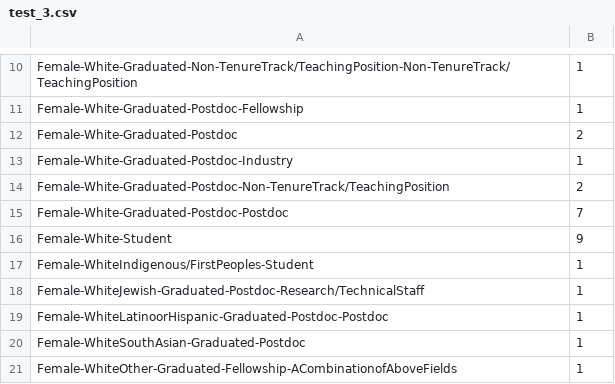
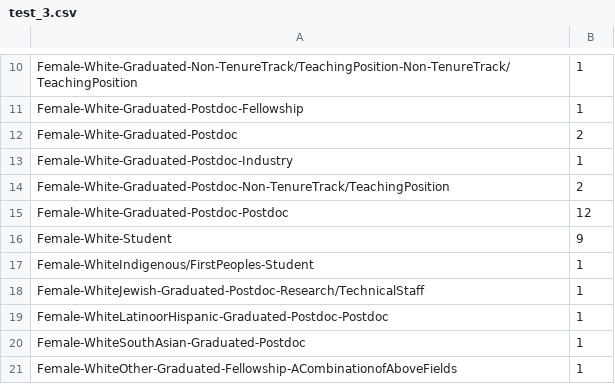
Before and after one commit to jpiscionere/jpiscionere.github.io, a CSV file: Sequences_sunburst_files/test_3.csv, drawn as a sheet; only a part is shown, gaps mark what is left out.

Commit message:
data

```diff
--- a/Sequences_sunburst_files/test_3.csv
+++ b/Sequences_sunburst_files/test_3.csv
@@ -14,3 +14,3 @@ Female-White-Graduated-Postdoc-Industry,1
 Female-White-Graduated-Postdoc-Non-TenureTrack/TeachingPosition,2
-Female-White-Graduated-Postdoc-Postdoc,7
+Female-White-Graduated-Postdoc-Postdoc,12
 Female-White-Student,9
```
